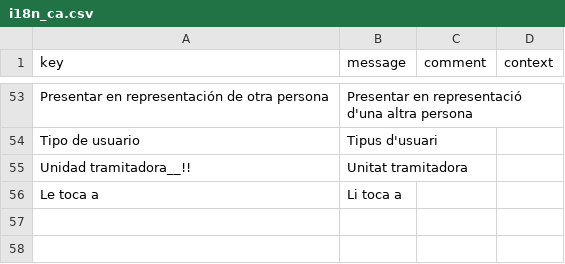
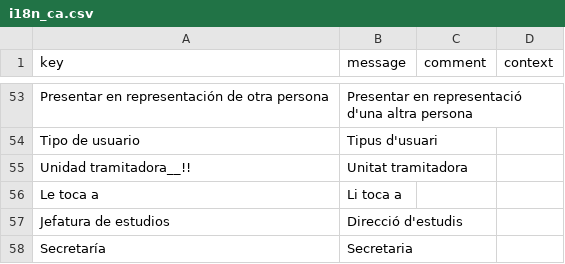
Before and after one commit to educaflow/secretaria-virtual, a CSV file: src/main/java/com/educaflow/subsystem/expedientes/domains/i18n_ca.csv, drawn as a sheet; only a part is shown, gaps mark what is left out; the diff names each change by its address in the sheet, - before the commit and + after, or states it on an @@ line.

```diff
--- a/src/main/java/com/educaflow/subsystem/expedientes/domains/i18n_ca.csv
+++ b/src/main/java/com/educaflow/subsystem/expedientes/domains/i18n_ca.csv
+row 57: Jefatura de estudios | Direcció d'estudis
+row 58: Secretaría | Secretaria
```
Also changed, not shown: src/main/java/com/educaflow/subsystem/expedientes/domains/i18n_es.csv, 5 other files.
